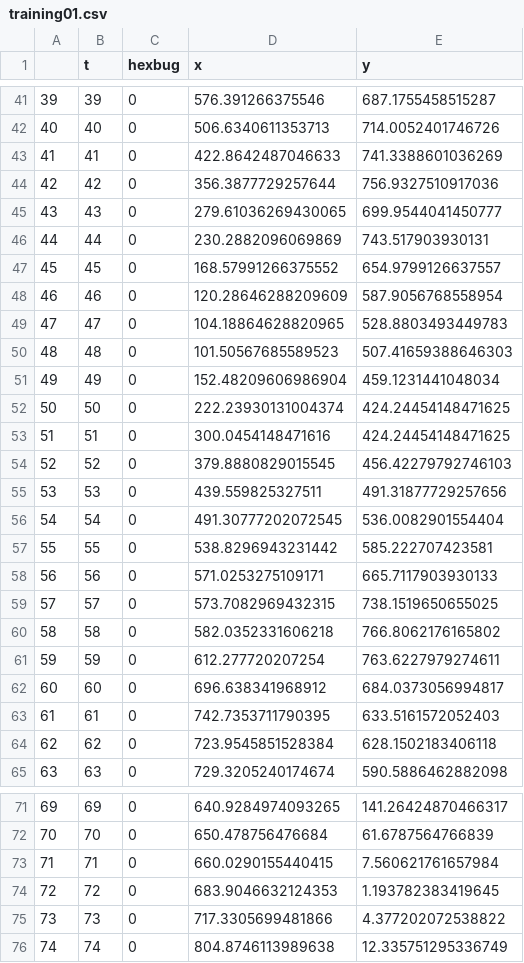
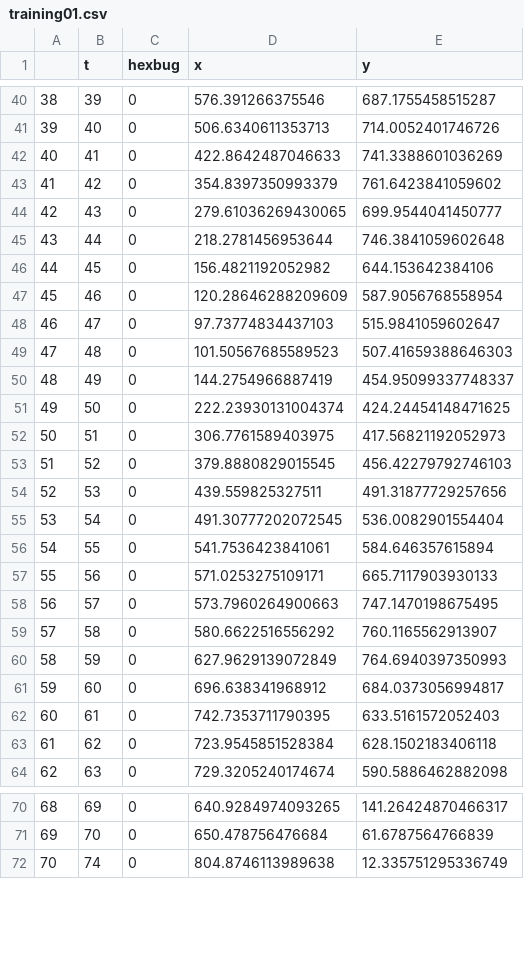
Before and after one commit to neelima16/traco_ankilab, a CSV file: training/training01.csv, drawn as a sheet; only a part is shown, gaps mark what is left out; removed rows and columns are numbered as before the commit, all else as after; the diff covers the shown part only; the diff names each change by its address in the sheet, - before the commit and + after, or states it on an @@ line.

```diff
--- a/training/training01.csv
+++ b/training/training01.csv
@@ column A renumbered from row 29 down @@
-D43 (x): 356.3877729257644
+D43 (x): 354.8397350993379
-E43 (y): 756.9327510917036
+E43 (y): 761.6423841059602
-D45 (x): 230.2882096069869
+D45 (x): 218.2781456953644
-E45 (y): 743.517903930131
+E45 (y): 746.3841059602648
-D46 (x): 168.57991266375552
+D46 (x): 156.4821192052982
-E46 (y): 654.9799126637557
+E46 (y): 644.153642384106
-D48 (x): 104.18864628820965
+D48 (x): 97.73774834437103
-E48 (y): 528.8803493449783
+E48 (y): 515.9841059602647
-D50 (x): 152.48209606986904
+D50 (x): 144.2754966887419
-E50 (y): 459.1231441048034
+E50 (y): 454.95099337748337
-D52 (x): 300.0454148471616
+D52 (x): 306.7761589403975
-E52 (y): 424.24454148471625
+E52 (y): 417.56821192052973
-D56 (x): 538.8296943231442
+D56 (x): 541.7536423841061
-E56 (y): 585.222707423581
+E56 (y): 584.646357615894
-D58 (x): 573.7082969432315
+D58 (x): 573.7960264900663
-E58 (y): 738.1519650655025
+E58 (y): 747.1470198675495
-D59 (x): 582.0352331606218
+D59 (x): 580.6622516556292
-E59 (y): 766.8062176165802
+E59 (y): 760.1165562913907
-D60 (x): 612.277720207254
+D60 (x): 627.9629139072849
-E60 (y): 763.6227979274611
+E60 (y): 764.6940397350993
-row 73: 71 | 71 | 0 | 660.0290155440415 | 7.560621761657984
-row 74: 72 | 72 | 0 | 683.9046632124353 | 1.193782383419645
-row 75: 73 | 73 | 0 | 717.3305699481866 | 4.377202072538822
```
Also changed, not shown: 1 removed row and 16 edited cells elsewhere in this file, training/training017.csv, training/training018.csv, 13 other files.
